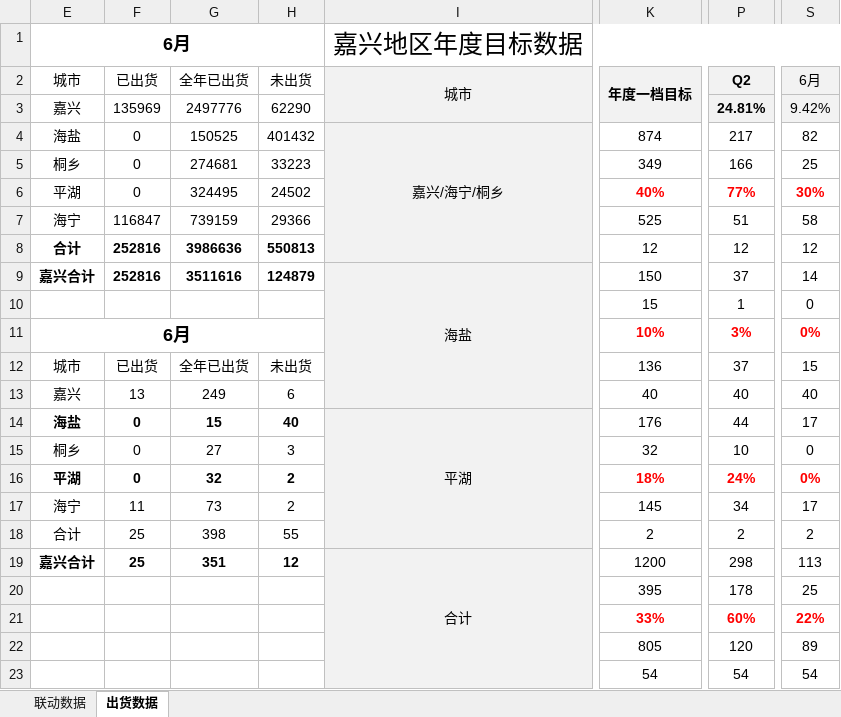
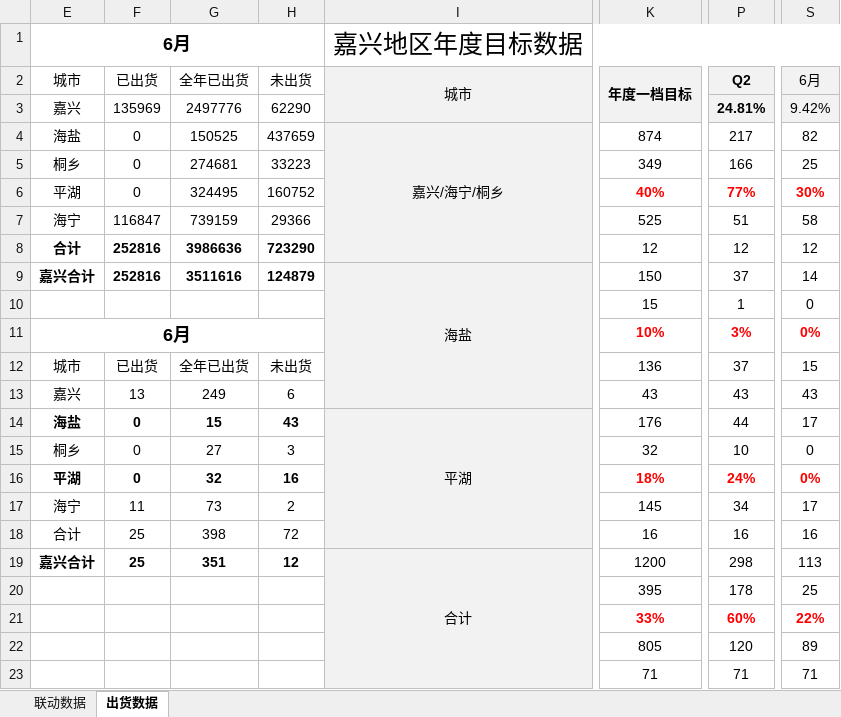
Before and after one commit to Viegie-Hu/workdata, an Excel workbook: 省联动.xlsx, sheet 出货数据, drawn as a sheet; only a part is shown, gaps mark what is left out; values as stored, in another font and other column widths than the file's, no borders; conditional formats not drawn; the diff names each change by its address in the sheet, - before the commit and + after, or states it on an @@ line.

```diff
--- a/省联动.xlsx (sheet 出货数据)
+++ b/省联动.xlsx (sheet 出货数据)
-H4 (未出货): 401432
+H4 (未出货): 437659
-H6 (未出货): 24502
+H6 (未出货): 160752
-H8 (未出货): 550813
+H8 (未出货): 723290
-K13 (年度一档目标): 40
+K13 (年度一档目标): 43
-P13 (Q2): 40
+P13 (Q2): 43
-S13 (6月): 40
+S13 (6月): 43
-H14 (未出货): 40
+H14 (未出货): 43
-H16 (未出货): 2
+H16 (未出货): 16
-H18 (未出货): 55
+H18 (未出货): 72
-K18 (年度一档目标): 2
+K18 (年度一档目标): 16
-P18 (Q2): 2
+P18 (Q2): 16
-S18 (6月): 2
+S18 (6月): 16
-K23 (年度一档目标): 54
+K23 (年度一档目标): 71
-P23 (Q2): 54
+P23 (Q2): 71
-S23 (6月): 54
+S23 (6月): 71
```
Also changed, not shown: sheet 联动数据, hidden cells, 3 other files.
